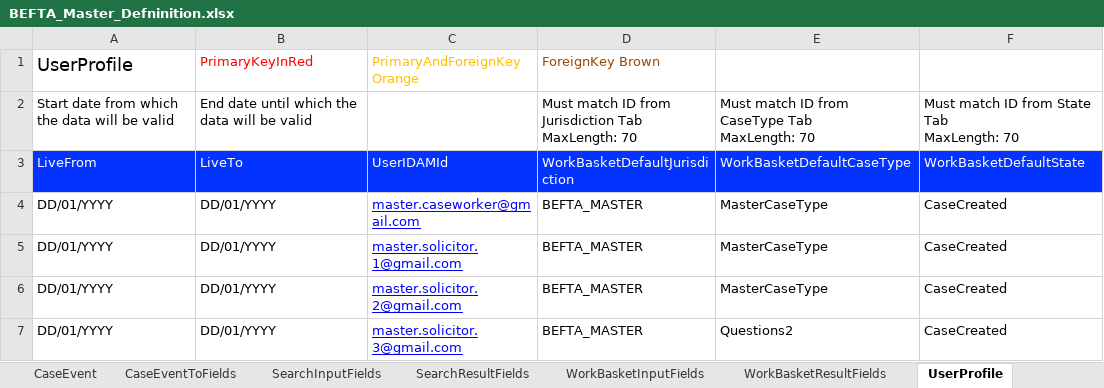
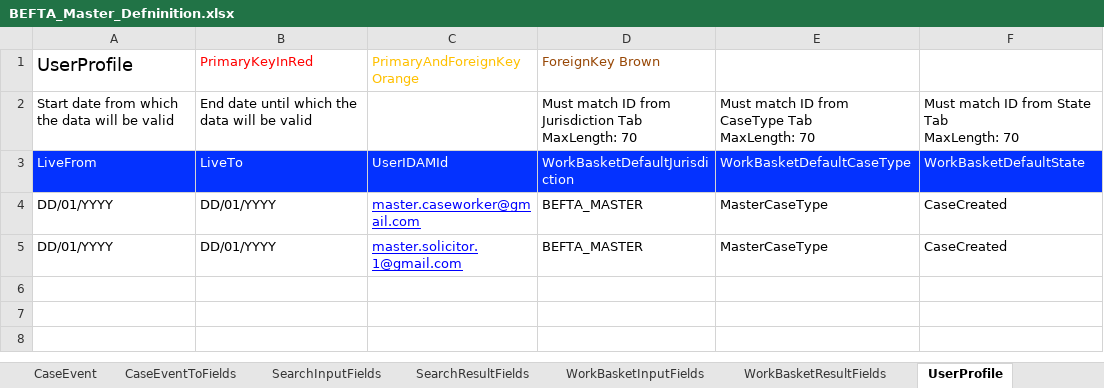
Before and after one commit to hmcts/befta-fw, an Excel workbook: src/main/resources/uk/gov/hmcts/befta/dse/ccd/definitions/valid/BEFTA_Master_Defninition.xlsx, sheet UserProfile, drawn as a sheet; values as stored, in another font and other column widths than the file's, no borders; table styles not drawn; the diff names each change by its address in the sheet, - before the commit and + after, or states it on an @@ line.

Commit message:
updated users

```diff
--- a/src/main/resources/uk/gov/hmcts/befta/dse/ccd/definitions/valid/BEFTA_Master_Defninition.xlsx (sheet UserProfile)
+++ b/src/main/resources/uk/gov/hmcts/befta/dse/ccd/definitions/valid/BEFTA_Master_Defninition.xlsx (sheet UserProfile)
-row 6: DD/01/YYYY | DD/01/YYYY | master.solicitor.2@gmail.com | BEFTA_MASTER | MasterCaseType | CaseCreated
-row 7: DD/01/YYYY | DD/01/YYYY | master.solicitor.3@gmail.com | BEFTA_MASTER | Questions2 | CaseCreated
```
